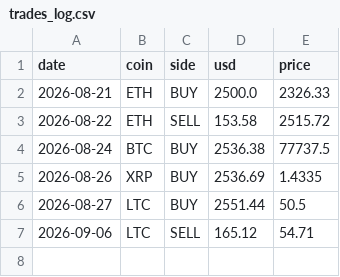
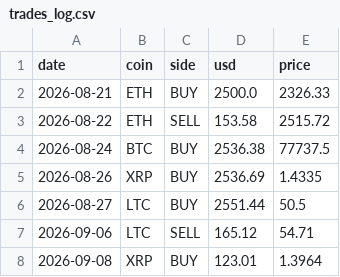
Before and after one commit to alexandrudominique-cyber/paper-bot-CL, a CSV file: trades_log.csv, drawn as a sheet; the diff names each change by its address in the sheet, - before the commit and + after, or states it on an @@ line.

```diff
--- a/trades_log.csv
+++ b/trades_log.csv
+row 8: 2026-09-08 | XRP | BUY | 123.01 | 1.3964
```
Also changed, not shown: 2 other files.
